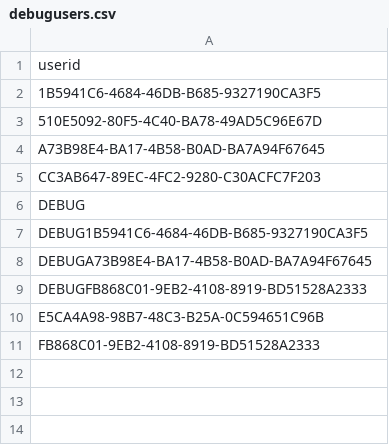
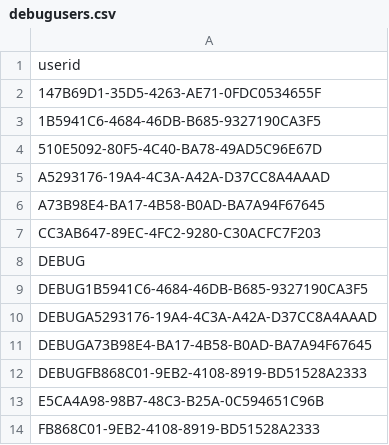
Before and after one commit to solidfox/Sonification-Thesis, a CSV file: Survey Data/Raw Data/debugusers.csv, drawn as a sheet; the diff names each change by its address in the sheet, - before the commit and + after, or states it on an @@ line.

Commit message:
Added some debug users

```diff
--- a/Survey Data/Raw Data/debugusers.csv
+++ b/Survey Data/Raw Data/debugusers.csv
+row 2: 147B69D1-35D5-4263-AE71-0FDC0534655F
+row 5: A5293176-19A4-4C3A-A42A-D37CC8A4AAAD
+row 10: DEBUGA5293176-19A4-4C3A-A42A-D37CC8A4AAAD
```
